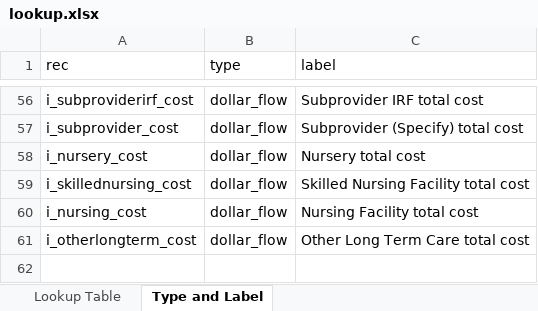
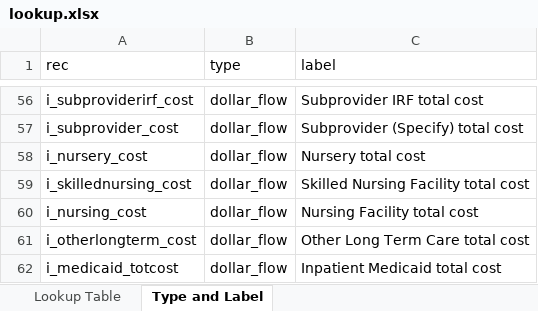
Before and after one commit to SK2006/hospital-cost-reports, an Excel workbook: lookup.xlsx, sheet Type and Label, drawn as a sheet; only a part is shown, gaps mark what is left out; values as stored, in another font and other column widths than the file's, no borders; the diff names each change by its address in the sheet, - before the commit and + after, or states it on an @@ line.

Commit message:
Added i_medicaid_totcost

```diff
--- a/lookup.xlsx (sheet Type and Label)
+++ b/lookup.xlsx (sheet Type and Label)
+row 62: i_medicaid_totcost | dollar_flow | Inpatient Medicaid total cost
```
Also changed, not shown: sheet Lookup Table, 1 other file.
